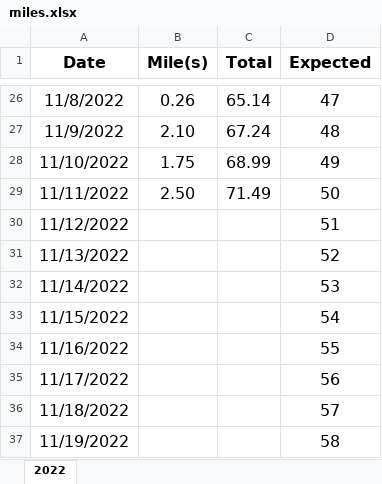
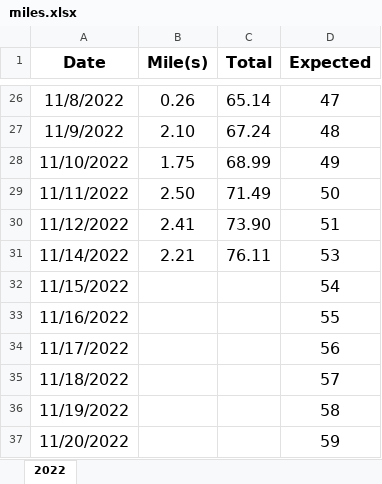
Before and after one commit to jiqiangyao123/health, an Excel workbook: miles.xlsx, sheet 2022, drawn as a sheet; only a part is shown, gaps mark what is left out; the shorter side is filled out with more unchanged rows; values as stored, in another font and other column widths than the file's, no borders; removed rows and columns are numbered as before the commit, all else as after; the diff names each change by its address in the sheet, - before the commit and + after, or states it on an @@ line.

Commit message:
miles
miles

```diff
--- a/miles.xlsx (sheet 2022)
+++ b/miles.xlsx (sheet 2022)
-B30 (Mile(s)): (empty)
+B30 (Mile(s)): 2.41
-C30 (Total): (empty)
+C30 (Total): 73.90
-row 31: 11/13/2022 |  |  | 52
-B31 (Mile(s)): (empty)
+B31 (Mile(s)): 2.21
-C31 (Total): (empty)
+C31 (Total): 76.11
```
